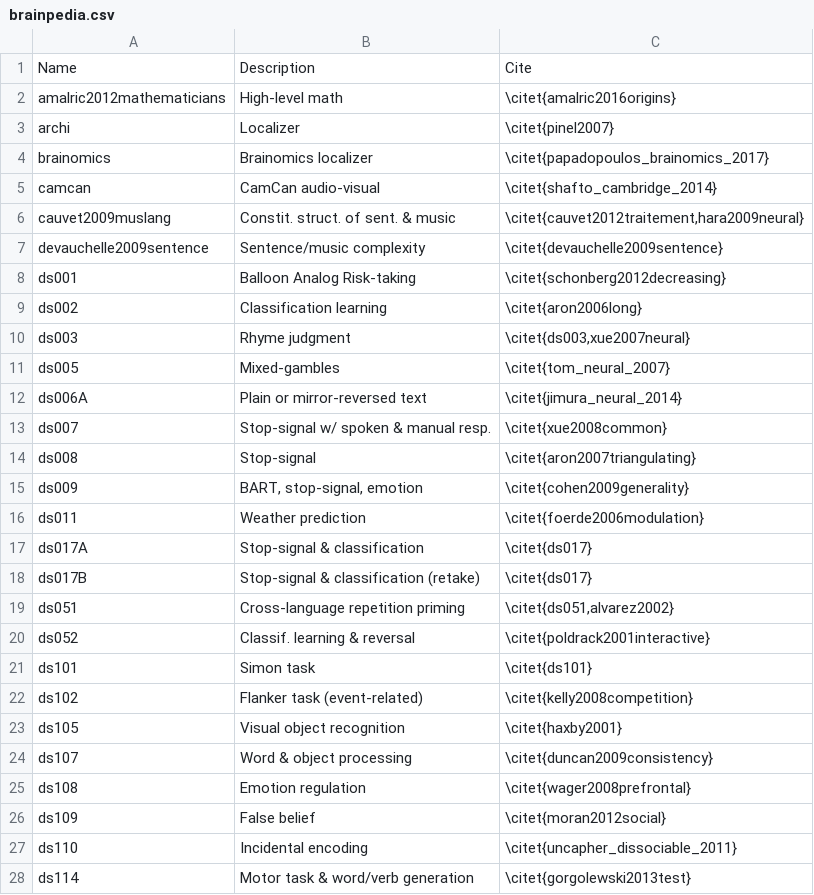
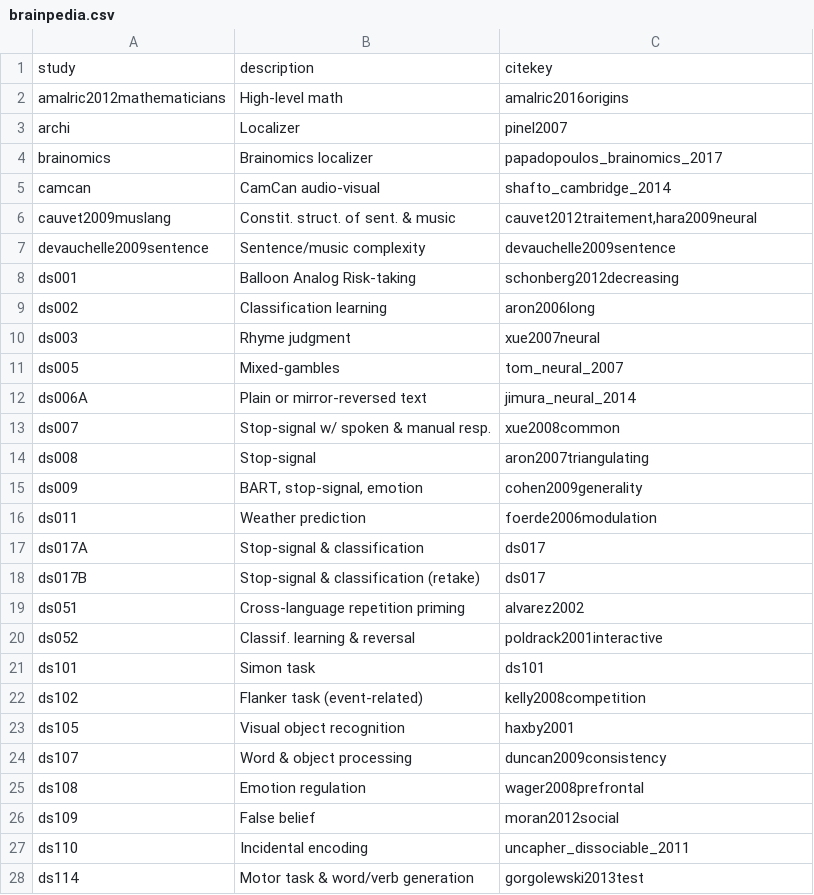
Before and after one commit to arthurmensch/cogspaces, a CSV file: cogspaces/datasets/brainpedia.csv, drawn as a sheet; only a part is shown; the diff covers the shown part only.

```diff
--- a/cogspaces/datasets/brainpedia.csv
+++ b/cogspaces/datasets/brainpedia.csv
@@ -1,28 +1,28 @@
-Name,Description,Cite
-amalric2012mathematicians,High-level math,\citet{amalric2016origins}
-archi,Localizer,\citet{pinel2007}
-brainomics,Brainomics localizer,\citet{papadopoulos_brainomics_2017}
-camcan,CamCan audio-visual,\citet{shafto_cambridge_2014}
-cauvet2009muslang,Constit. struct. of sent. & music,"\citet{cauvet2012traitement,hara2009neural}"
-devauchelle2009sentence,Sentence/music complexity,\citet{devauchelle2009sentence}
-ds001,Balloon Analog Risk-taking,\citet{schonberg2012decreasing}
-ds002,Classification learning,\citet{aron2006long}
-ds003,Rhyme judgment,"\citet{ds003,xue2007neural}"
-ds005,Mixed-gambles,\citet{tom_neural_2007}
-ds006A,Plain or mirror-reversed text,\citet{jimura_neural_2014}
-ds007,Stop-signal w/ spoken & manual resp.,\citet{xue2008common}
-ds008,Stop-signal,\citet{aron2007triangulating}
-ds009,"BART, stop-signal, emotion",\citet{cohen2009generality}
-ds011,Weather prediction,\citet{foerde2006modulation}
-ds017A,Stop-signal & classification,\citet{ds017}
-ds017B,Stop-signal & classification (retake),\citet{ds017}
-ds051,Cross-language repetition priming,"\citet{ds051,alvarez2002}"
-ds052,Classif. learning & reversal,\citet{poldrack2001interactive}
-ds101,Simon task,\citet{ds101}
-ds102,Flanker task (event-related),\citet{kelly2008competition}
-ds105,Visual object recognition,\citet{haxby2001}
-ds107,Word & object processing,\citet{duncan2009consistency}
-ds108,Emotion regulation,\citet{wager2008prefrontal}
-ds109,False belief,\citet{moran2012social}
-ds110,Incidental encoding,\citet{uncapher_dissociable_2011}
-ds114,Motor task & word/verb generation,\citet{gorgolewski2013test}
+study,description,citekey
+amalric2012mathematicians,High-level math,amalric2016origins
+archi,Localizer,pinel2007
+brainomics,Brainomics localizer,papadopoulos_brainomics_2017
+camcan,CamCan audio-visual,shafto_cambridge_2014
+cauvet2009muslang,Constit. struct. of sent. & music,"cauvet2012traitement,hara2009neural"
+devauchelle2009sentence,Sentence/music complexity,devauchelle2009sentence
+ds001,Balloon Analog Risk-taking,schonberg2012decreasing
+ds002,Classification learning,aron2006long
+ds003,Rhyme judgment,xue2007neural
+ds005,Mixed-gambles,tom_neural_2007
+ds006A,Plain or mirror-reversed text,jimura_neural_2014
+ds007,Stop-signal w/ spoken & manual resp.,xue2008common
+ds008,Stop-signal,aron2007triangulating
+ds009,"BART, stop-signal, emotion",cohen2009generality
+ds011,Weather prediction,foerde2006modulation
+ds017A,Stop-signal & classification,ds017
+ds017B,Stop-signal & classification (retake),ds017
+ds051,Cross-language repetition priming,alvarez2002
+ds052,Classif. learning & reversal,poldrack2001interactive
+ds101,Simon task,ds101
+ds102,Flanker task (event-related),kelly2008competition
+ds105,Visual object recognition,haxby2001
+ds107,Word & object processing,duncan2009consistency
+ds108,Emotion regulation,wager2008prefrontal
+ds109,False belief,moran2012social
+ds110,Incidental encoding,uncapher_dissociable_2011
+ds114,Motor task & word/verb generation,gorgolewski2013test
```
Also changed, not shown: 9 edited cells elsewhere in this file, 7 other files.
